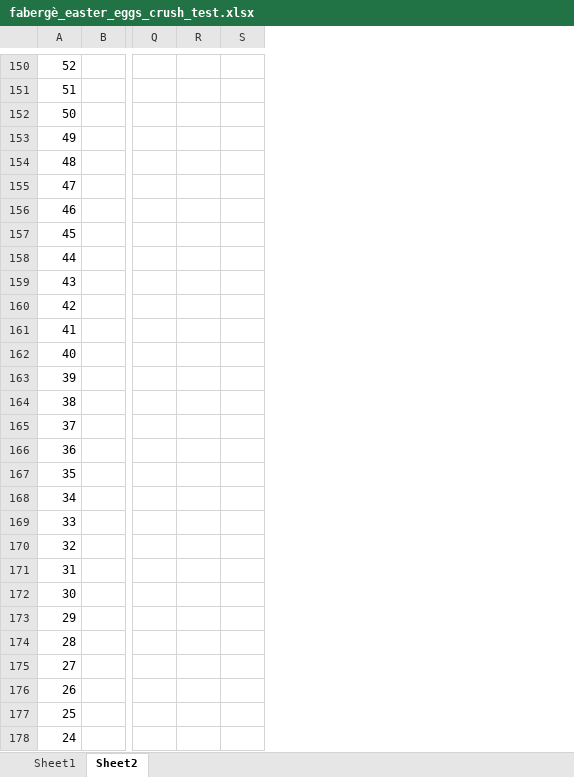
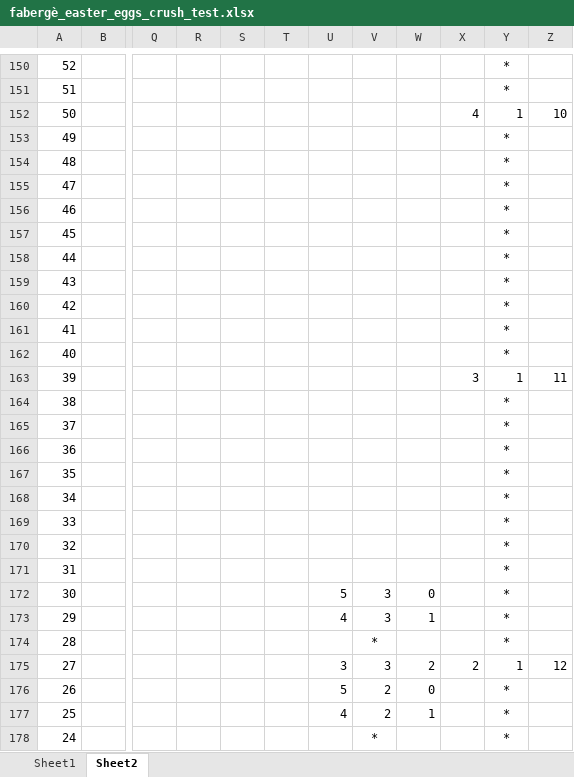
Before and after one commit to SophonAlpha/codewars, an Excel workbook: solutions/fabergè_easter_eggs_crush_test.xlsx, sheet Sheet2, drawn as a sheet; only a part is shown, gaps mark what is left out; values as stored, in another font and other column widths than the file's, no borders; charts and pictures not drawn; addresses are those after the commit; the diff covers the shown part only; the diff names each change by its address in the sheet, - before the commit and + after, or states it on an @@ line.

```diff
--- a/solutions/fabergè_easter_eggs_crush_test.xlsx (sheet Sheet2)
+++ b/solutions/fabergè_easter_eggs_crush_test.xlsx (sheet Sheet2)
+column S, empty
+column T, empty
+column U, rows 172-177: 5 | 4 |  | 3 | 5 | 4
+column V, rows 172-178: 3 | 3 | * | 3 | 2 | 2 | *
+column W, rows 172-177: 0 | 1 |  | 2 | 0 | 1
+column Y, rows 150-178: * | * | 1 | * | * | * | * | * | * | * | * | * | * | 1 | * | * | * | * | * | * | * | * | * | * | * | 1 | * | * | *
+column Z, rows 152-175: 10 |  |  |  |  |  |  |  |  |  |  | 11 |  |  |  |  |  |  |  |  |  |  |  | 12
-X152: (empty)
+X152: 4
-X163: (empty)
+X163: 3
-X175: (empty)
+X175: 2
```
Also changed, not shown: 22 edited cells and cell formats elsewhere in this sheet, charts or pictures, 2 other files.
